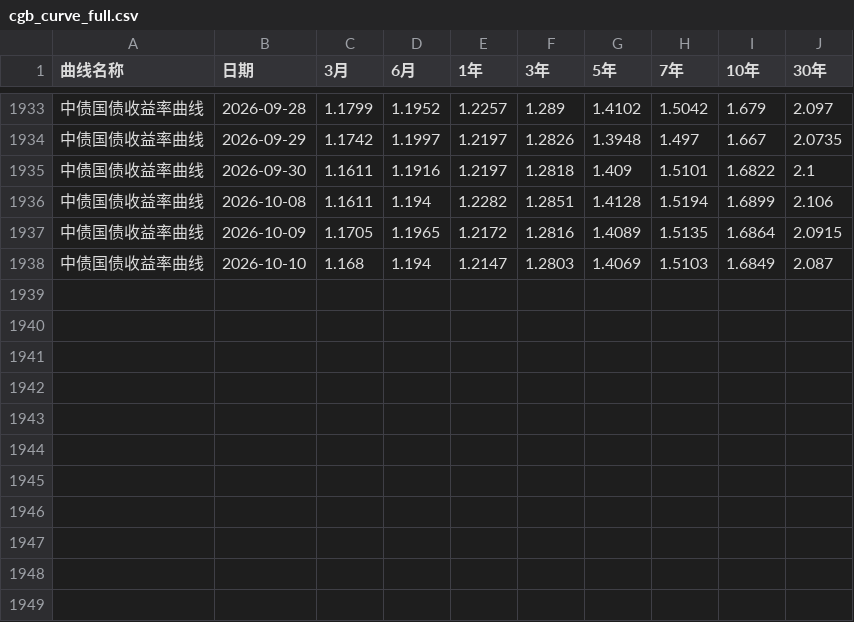
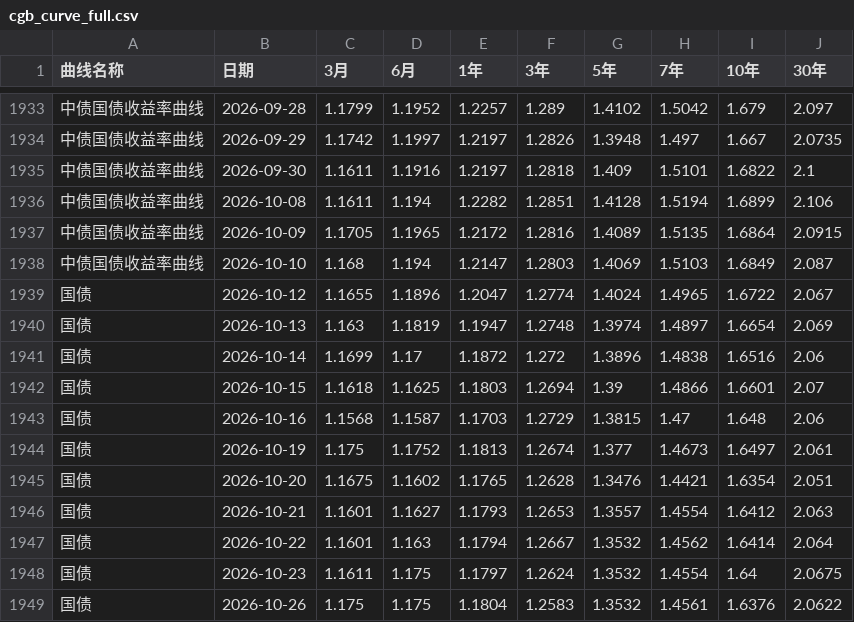
Before and after one commit to chenyh2003/hongli-run, a CSV file: data/rates/cgb_curve_full.csv, drawn as a sheet; only a part is shown, gaps mark what is left out; the diff names each change by its address in the sheet, - before the commit and + after, or states it on an @@ line.

```diff
--- a/data/rates/cgb_curve_full.csv
+++ b/data/rates/cgb_curve_full.csv
+row 1939: 国债 | 2026-10-12 | 1.1655 | 1.1896 | 1.2047 | 1.2774 | 1.4024 | 1.4965 | 1.6722 | 2.067
+row 1940: 国债 | 2026-10-13 | 1.163 | 1.1819 | 1.1947 | 1.2748 | 1.3974 | 1.4897 | 1.6654 | 2.069
+row 1941: 国债 | 2026-10-14 | 1.1699 | 1.17 | 1.1872 | 1.272 | 1.3896 | 1.4838 | 1.6516 | 2.06
+row 1942: 国债 | 2026-10-15 | 1.1618 | 1.1625 | 1.1803 | 1.2694 | 1.39 | 1.4866 | 1.6601 | 2.07
+row 1943: 国债 | 2026-10-16 | 1.1568 | 1.1587 | 1.1703 | 1.2729 | 1.3815 | 1.47 | 1.648 | 2.06
+row 1944: 国债 | 2026-10-19 | 1.175 | 1.1752 | 1.1813 | 1.2674 | 1.377 | 1.4673 | 1.6497 | 2.061
+row 1945: 国债 | 2026-10-20 | 1.1675 | 1.1602 | 1.1765 | 1.2628 | 1.3476 | 1.4421 | 1.6354 | 2.051
+row 1946: 国债 | 2026-10-21 | 1.1601 | 1.1627 | 1.1793 | 1.2653 | 1.3557 | 1.4554 | 1.6412 | 2.063
+row 1947: 国债 | 2026-10-22 | 1.1601 | 1.163 | 1.1794 | 1.2667 | 1.3532 | 1.4562 | 1.6414 | 2.064
+row 1948: 国债 | 2026-10-23 | 1.1611 | 1.175 | 1.1797 | 1.2624 | 1.3532 | 1.4554 | 1.64 | 2.0675
+row 1949: 国债 | 2026-10-26 | 1.175 | 1.175 | 1.1804 | 1.2583 | 1.3532 | 1.4561 | 1.6376 | 2.0622
```
Also changed, not shown: output/holdings/BCD_monthly_weights.csv, output/holdings/BCD_state.csv, 16 other files.
